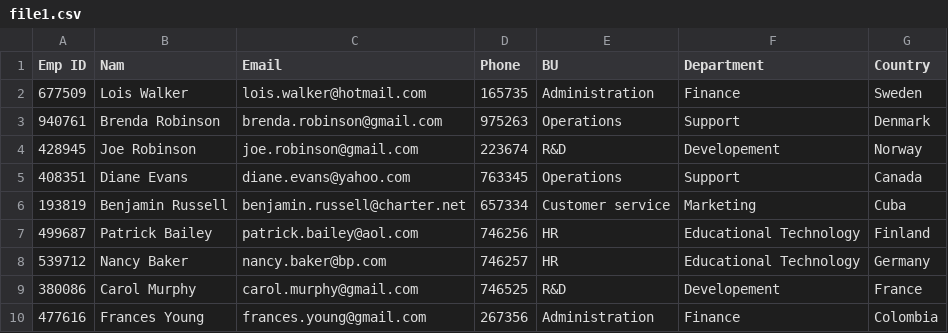
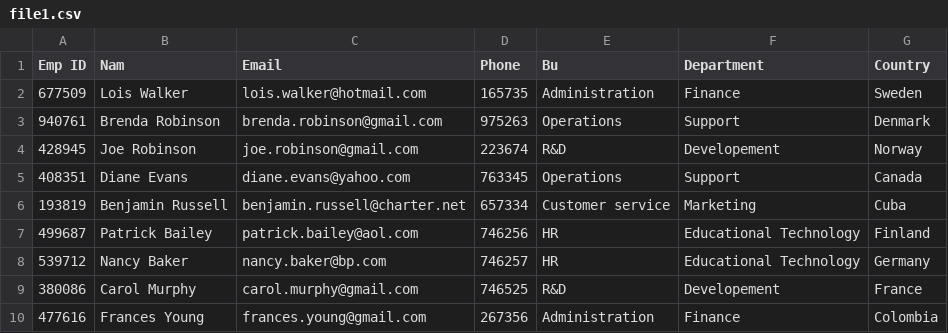
Before and after one commit to sayujata/file-mapping-cf, a CSV file: input_files/file1.csv, drawn as a sheet.

Commit message:
Updated header of file1

```diff
--- a/input_files/file1.csv
+++ b/input_files/file1.csv
@@ -1,2 +1,2 @@
-Emp ID,Nam,Email,Phone,BU,Department,Country
+Emp ID,Nam,Email,Phone,Bu,Department,Country
 677509,Lois Walker,lois.walker@hotmail.com,165735,Administration,Finance,Sweden
```
